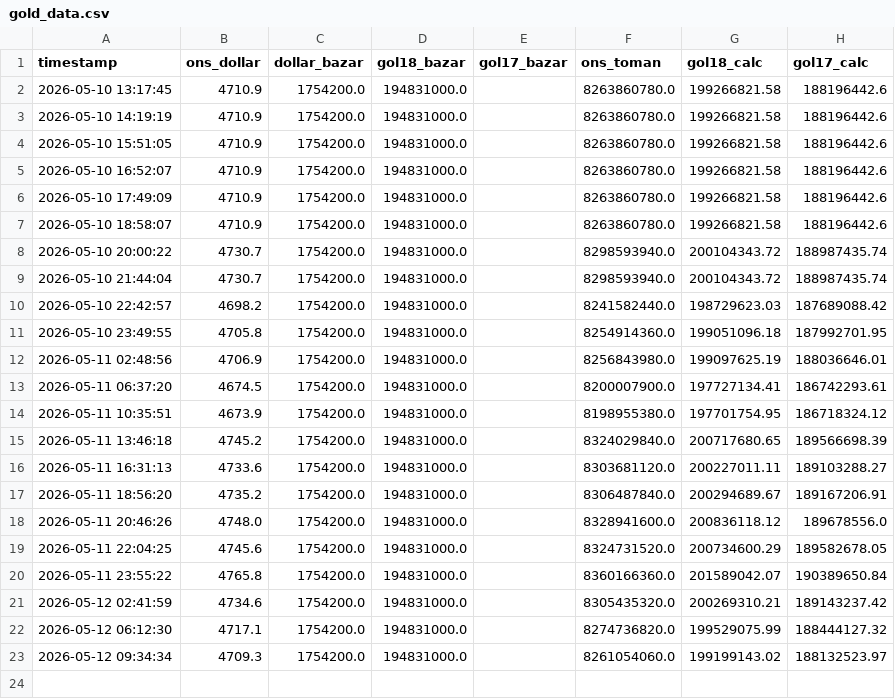
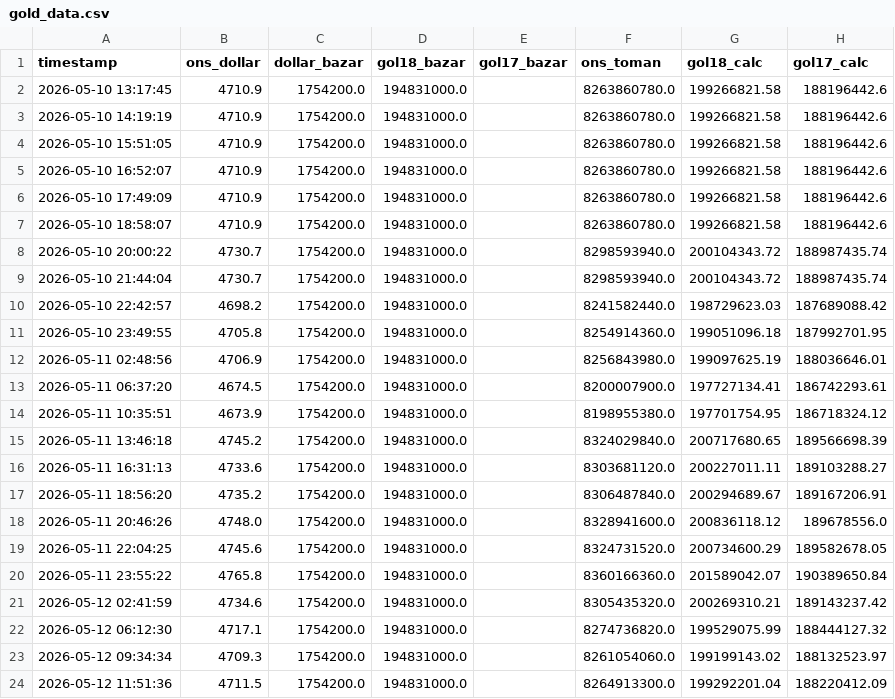
Before and after one commit to mohammmadhamidi2831-beep/gold-collector, a CSV file: gold_data.csv, drawn as a sheet.

```diff
--- a/gold_data.csv
+++ b/gold_data.csv
@@ -23 +23,2 @@ timestamp,ons_dollar,dollar_bazar,gol18_bazar,gol17_bazar,ons_toman,gol18_calc,g
 2026-05-12 09:34:34,4709.3,1754200.0,194831000.0,,8261054060.0,199199143.02,188132523.97
+2026-05-12 11:51:36,4711.5,1754200.0,194831000.0,,8264913300.0,199292201.04,188220412.09
```
